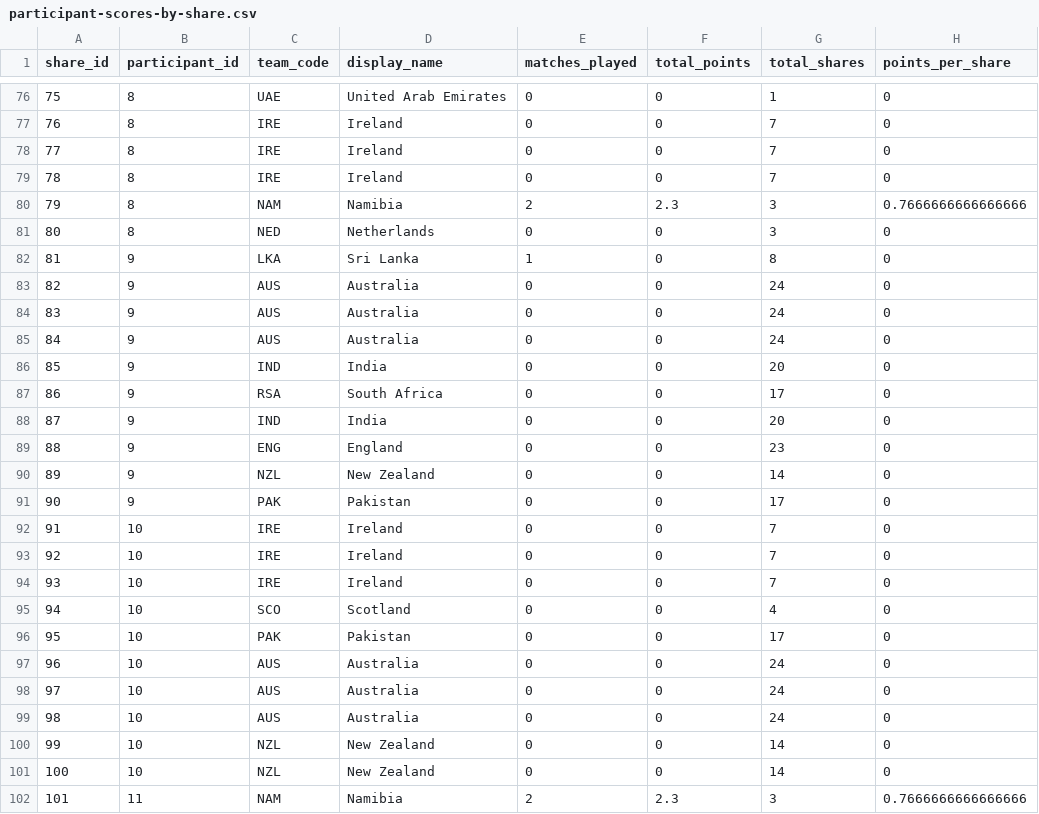
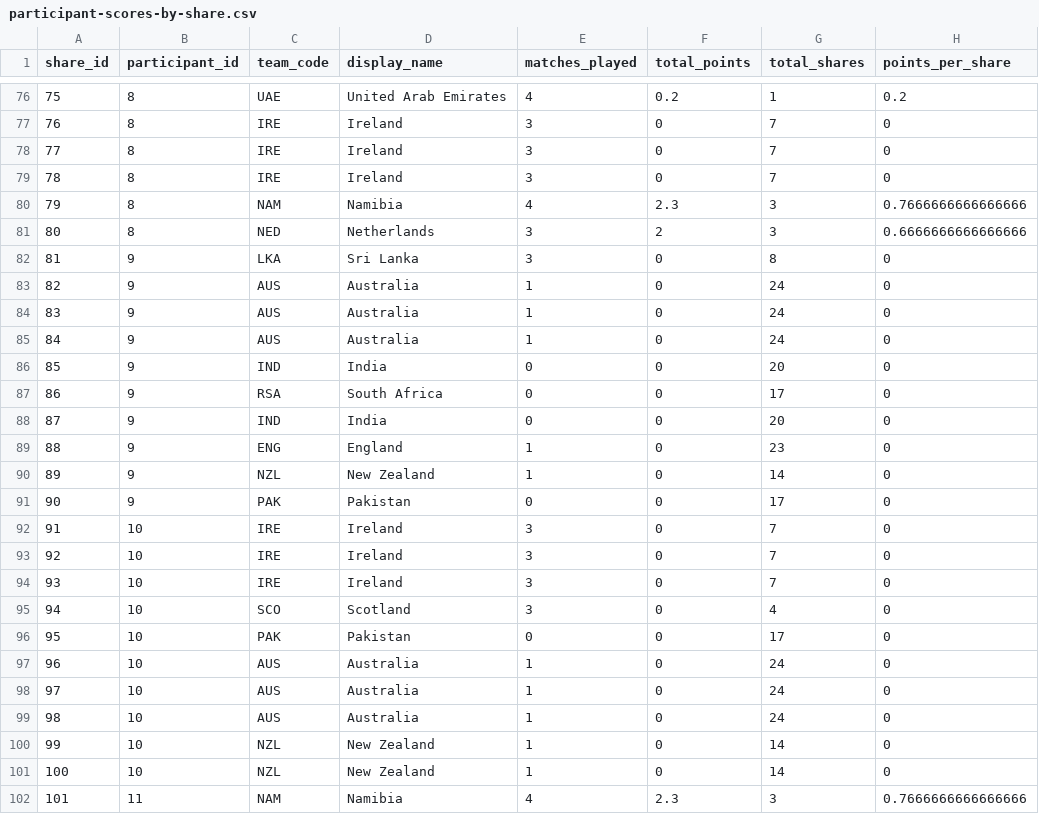
Before and after one commit to ADBond/cricket-competition, a CSV file: competitions/mens_t20_world_cup_2022/data/generated/participant-scores-by-share.csv, drawn as a sheet; only a part is shown, gaps mark what is left out; the diff covers the shown part only.

```diff
--- a/competitions/mens_t20_world_cup_2022/data/generated/participant-scores-by-share.csv
+++ b/competitions/mens_t20_world_cup_2022/data/generated/participant-scores-by-share.csv
@@ -76,11 +76,11 @@ share_id,participant_id,team_code,display_name,matches_played,total_points,total
-75,8,UAE,United Arab Emirates,0,0,1,0
-76,8,IRE,Ireland,0,0,7,0
-77,8,IRE,Ireland,0,0,7,0
-78,8,IRE,Ireland,0,0,7,0
-79,8,"NAM",Namibia,2,2.3,3,0.7666666666666666
-80,8,NED,Netherlands,0,0,3,0
-81,9,LKA,Sri Lanka,1,0,8,0
-82,9,AUS,Australia,0,0,24,0
-83,9,AUS,Australia,0,0,24,0
-84,9,AUS,Australia,0,0,24,0
+75,8,UAE,United Arab Emirates,4,0.2,1,0.2
+76,8,IRE,Ireland,3,0,7,0
+77,8,IRE,Ireland,3,0,7,0
+78,8,IRE,Ireland,3,0,7,0
+79,8,"NAM",Namibia,4,2.3,3,0.7666666666666666
+80,8,NED,Netherlands,3,2,3,0.6666666666666666
+81,9,LKA,Sri Lanka,3,0,8,0
+82,9,AUS,Australia,1,0,24,0
+83,9,AUS,Australia,1,0,24,0
+84,9,AUS,Australia,1,0,24,0
 85,9,IND,India,0,0,20,0
@@ -88,15 +88,15 @@ share_id,participant_id,team_code,display_name,matches_played,total_points,total
 87,9,IND,India,0,0,20,0
-88,9,ENG,England,0,0,23,0
-89,9,NZL,New Zealand,0,0,14,0
+88,9,ENG,England,1,0,23,0
+89,9,NZL,New Zealand,1,0,14,0
 90,9,PAK,Pakistan,0,0,17,0
-91,10,IRE,Ireland,0,0,7,0
-92,10,IRE,Ireland,0,0,7,0
-93,10,IRE,Ireland,0,0,7,0
-94,10,SCO,Scotland,0,0,4,0
+91,10,IRE,Ireland,3,0,7,0
+92,10,IRE,Ireland,3,0,7,0
+93,10,IRE,Ireland,3,0,7,0
+94,10,SCO,Scotland,3,0,4,0
 95,10,PAK,Pakistan,0,0,17,0
-96,10,AUS,Australia,0,0,24,0
-97,10,AUS,Australia,0,0,24,0
-98,10,AUS,Australia,0,0,24,0
-99,10,NZL,New Zealand,0,0,14,0
-100,10,NZL,New Zealand,0,0,14,0
-101,11,"NAM",Namibia,2,2.3,3,0.7666666666666666
+96,10,AUS,Australia,1,0,24,0
+97,10,AUS,Australia,1,0,24,0
+98,10,AUS,Australia,1,0,24,0
+99,10,NZL,New Zealand,1,0,14,0
+100,10,NZL,New Zealand,1,0,14,0
+101,11,"NAM",Namibia,4,2.3,3,0.7666666666666666
```
Also changed, not shown: 85 edited cells elsewhere in this file, competitions/mens_t20_world_cup_2022/data/generated/group-tables.csv, competitions/mens_t20_world_cup_2022/data/generated/team-points.csv, 2 other files.
